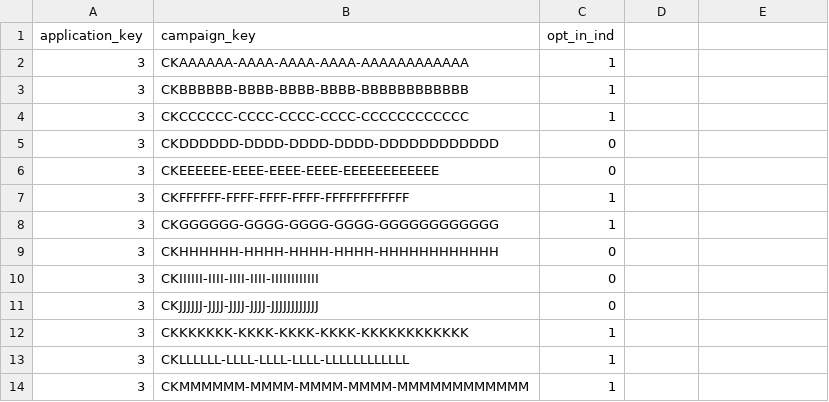
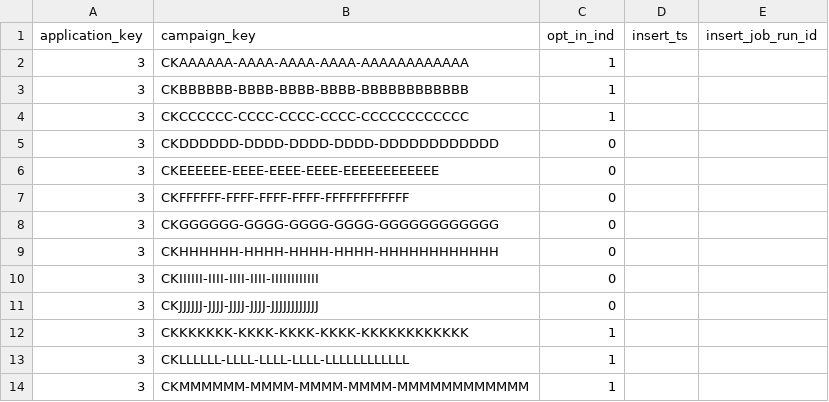
Before and after one commit to elvasan/Ainsights, a CSV file: samples/publisher_permissions/v_campaign_opt_in_state_csv/v_campaign_opt_in_state.csv, drawn as a sheet; only a part is shown; the diff names each change by its address in the sheet, - before the commit and + after, or states it on an @@ line.

Commit message:
Apply publisher permissions
This commit allows us to apply publisher permissions once we have the campaign key from joining into the consumer view.

```diff
--- a/samples/publisher_permissions/v_campaign_opt_in_state_csv/v_campaign_opt_in_state.csv
+++ b/samples/publisher_permissions/v_campaign_opt_in_state_csv/v_campaign_opt_in_state.csv
-D1: (empty)
+D1: insert_ts
-E1: (empty)
+E1: insert_job_run_id
-C7:C8 (opt_in_ind): 1
+C7:C8 (opt_in_ind): 0
```
Also changed, not shown: 17 other files.
